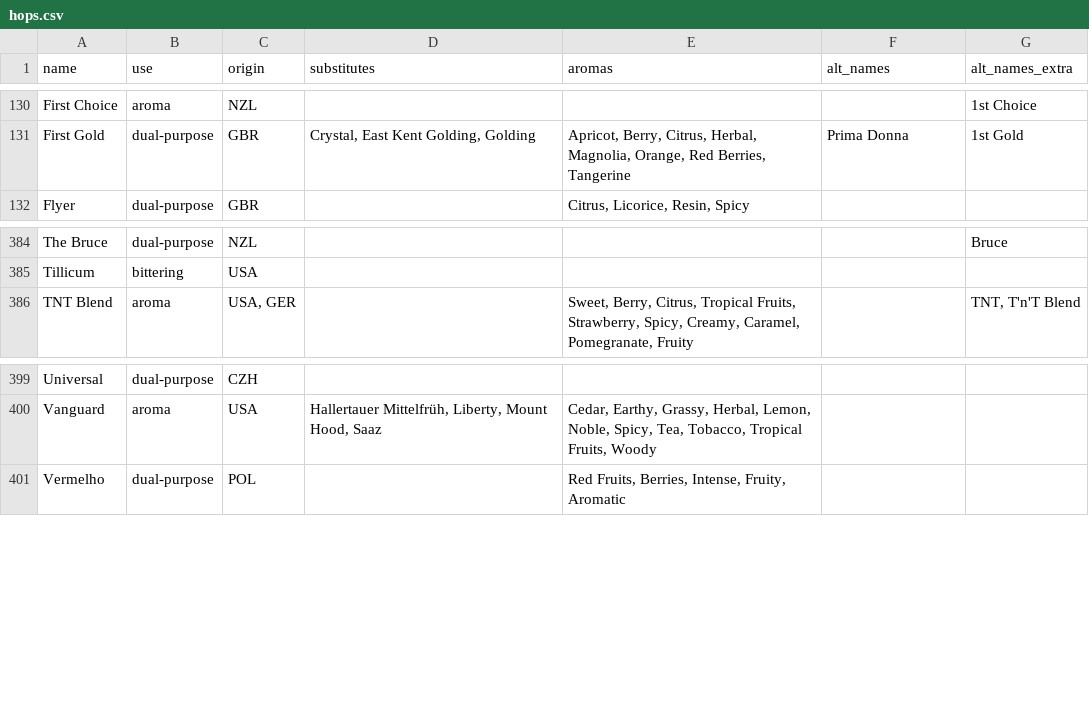
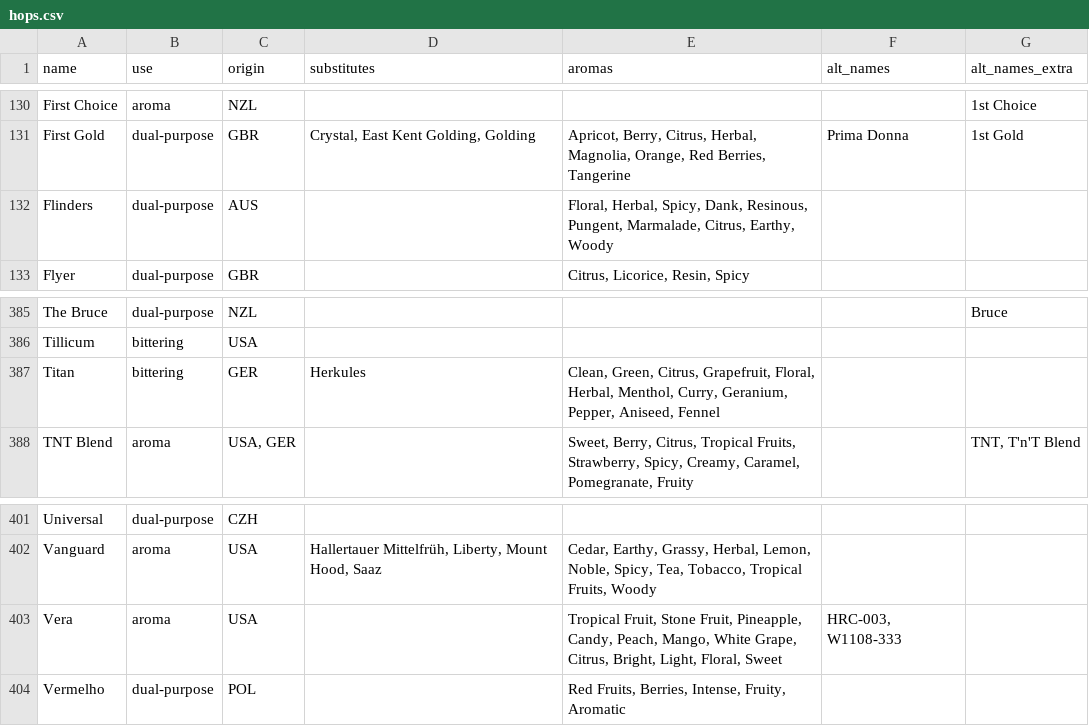
Before and after one commit to scheb/beer-analytics, a CSV file: recipe_db/data/hops.csv, drawn as a sheet; only a part is shown, gaps mark what is left out.

Commit message:
Add new hops

```diff
--- a/recipe_db/data/hops.csv
+++ b/recipe_db/data/hops.csv
@@ -131,2 +131,3 @@ First Choice;aroma;NZL;;;;1st Choice
 First Gold;dual-purpose;GBR;Crystal, East Kent Golding, Golding;Apricot, Berry, Citrus, Herbal, Magnolia, Orange, Red Berries, Tangerine;Prima Donna;1st Gold
+Flinders;dual-purpose;AUS;;Floral, Herbal, Spicy, Dank, Resinous, Pungent, Marmalade, Citrus, Earthy, Woody;;
 Flyer;dual-purpose;GBR;;Citrus, Licorice, Resin, Spicy;;
@@ -385,2 +386,3 @@ The Bruce;dual-purpose;NZL;;;;Bruce
 Tillicum;bittering;USA;;;;
+Titan;bittering;GER;Herkules;Clean, Green, Citrus, Grapefruit, Floral, Herbal, Menthol, Curry, Geranium, Pepper, Aniseed, Fennel;;
 TNT Blend;aroma;USA, GER;;Sweet, Berry, Citrus, Tropical Fruits, Strawberry, Spicy, Creamy, Caramel, Pomegranate, Fruity;;TNT, T'n'T Blend
@@ -400,2 +402,3 @@ Universal;dual-purpose;CZH;;;;
 Vanguard;aroma;USA;Hallertauer Mittelfrüh, Liberty, Mount Hood, Saaz;Cedar, Earthy, Grassy, Herbal, Lemon, Noble, Spicy, Tea, Tobacco, Tropical Fruits, Woody;;
+Vera;aroma;USA;;Tropical Fruit, Stone Fruit, Pineapple, Candy, Peach, Mango, White Grape, Citrus, Bright, Light, Floral, Sweet;HRC-003, W1108-333;
 Vermelho;dual-purpose;POL;;Red Fruits, Berries, Intense, Fruity, Aromatic;;
```
